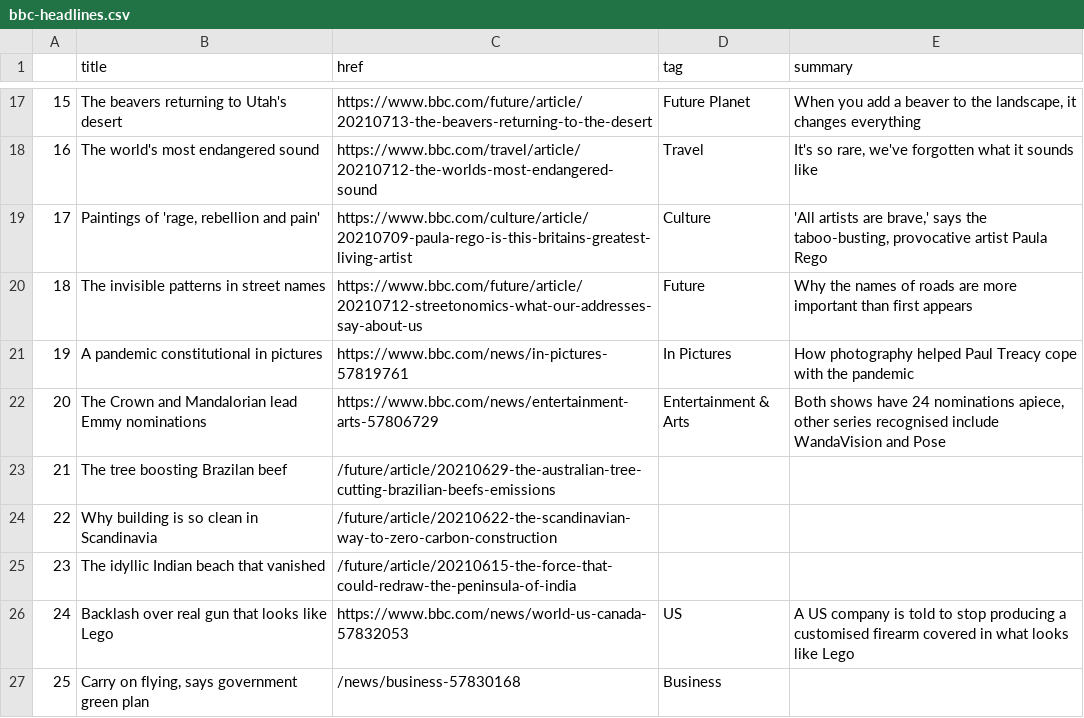
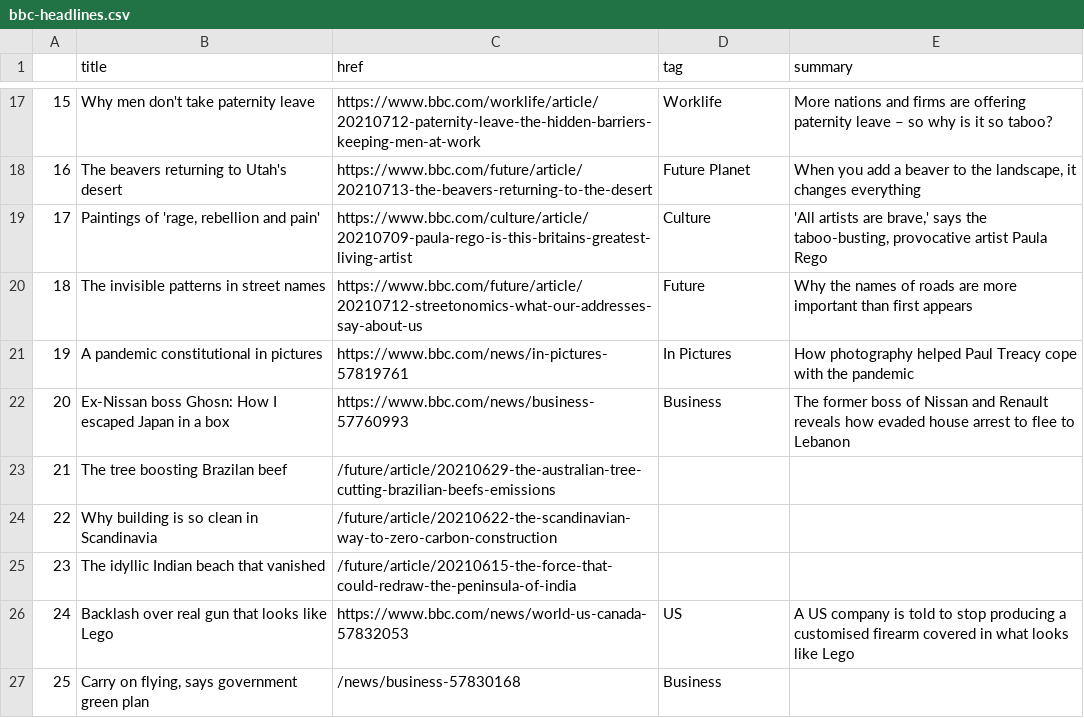
Before and after one commit to alyssafrndz/automatic-scraper, a CSV file: bbc-headlines.csv, drawn as a sheet; only a part is shown, gaps mark what is left out; the diff covers the shown part only.

```diff
--- a/bbc-headlines.csv
+++ b/bbc-headlines.csv
@@ -17,3 +17,3 @@
-15,The beavers returning to Utah's desert,https://www.bbc.com/future/article/20210713-the-beavers-returning-to-the-desert,Future Planet,"When you add a beaver to the landscape, it changes everything"
-16,The world's most endangered sound,https://www.bbc.com/travel/article/20210712-the-worlds-most-endangered-sound,Travel,"It's so rare, we've forgotten what it sounds like"
+15,Why men don't take paternity leave,https://www.bbc.com/worklife/article/20210712-paternity-leave-the-hidden-barriers-keeping-men-at-work,Worklife,More nations and firms are offering paternity leave – so why is it so taboo?
+16,The beavers returning to Utah's desert,https://www.bbc.com/future/article/20210713-the-beavers-returning-to-the-desert,Future Planet,"When you add a beaver to the landscape, it changes everything"
 17,"Paintings of 'rage, rebellion and pain'",https://www.bbc.com/culture/article/20210709-paula-rego-is-this-britains-greatest-living-artist,Culture,"'All artists are brave,' says the taboo-busting, provocative artist Paula Rego"
@@ -21,3 +21,3 @@
 19,A pandemic constitutional in pictures,https://www.bbc.com/news/in-pictures-57819761,In Pictures,How photography helped Paul Treacy cope with the pandemic
-20,The Crown and Mandalorian lead Emmy nominations,https://www.bbc.com/news/entertainment-arts-57806729,Entertainment & Arts,"Both shows have 24 nominations apiece, other series recognised include WandaVision and Pose"
+20,Ex-Nissan boss Ghosn: How I escaped Japan in a box,https://www.bbc.com/news/business-57760993,Business,The former boss of Nissan and Renault reveals how evaded house arrest to flee to Lebanon
 21,The tree boosting Brazilan beef,/future/article/20210629-the-australian-tree-cutting-brazilian-beefs-emissions,,
```
Also changed, not shown: 30 edited cells elsewhere in this file.
